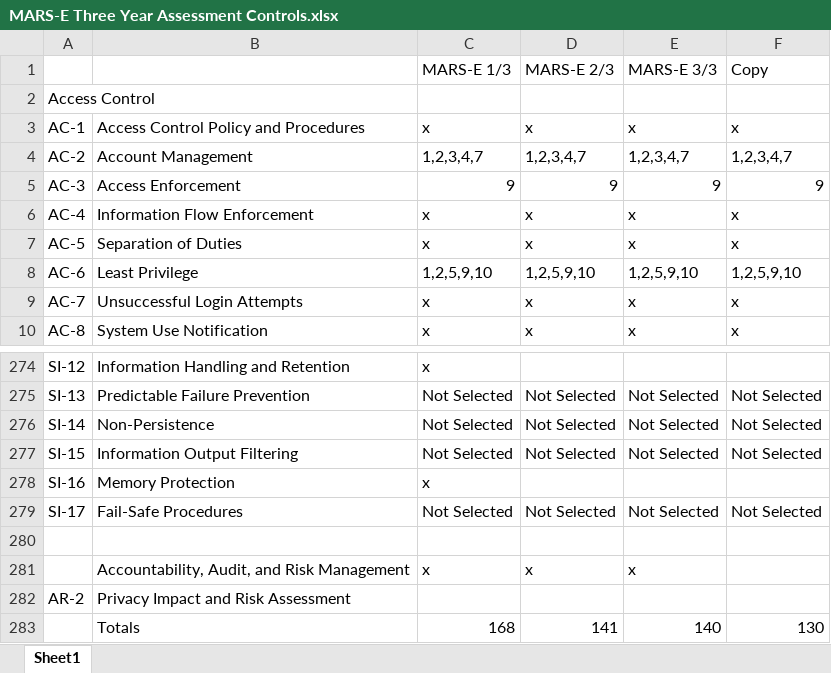
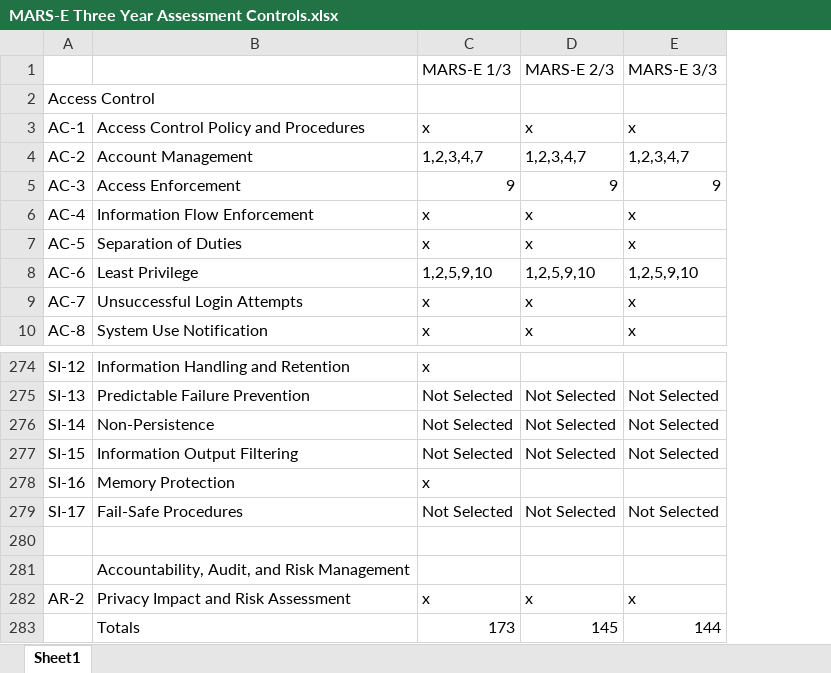
Before and after one commit to uglydawg/NistXmlParser, an Excel workbook: MARS-E Three Year Assessment Controls.xlsx, sheet Sheet1, drawn as a sheet; only a part is shown, gaps mark what is left out; values as stored, in another font and other column widths than the file's, no cell formats; removed rows and columns are numbered as before the commit, all else as after; the diff names each change by its address in the sheet, - before the commit and + after, or states it on an @@ line.

Commit message:
Fixed formatting and control counts.

```diff
--- a/MARS-E Three Year Assessment Controls.xlsx (sheet Sheet1)
+++ b/MARS-E Three Year Assessment Controls.xlsx (sheet Sheet1)
-column F (Copy), rows 3-10: x | 1,2,3,4,7 | 9 | x | x | 1,2,5,9,10 | x | x; rows 275-279: Not Selected | Not Selected | Not Selected |  | Not Selected
-row 281:  | Accountability, Audit, and Risk Management | x | x | x
+row 281:  | Accountability, Audit, and Risk Management
-C282 (MARS-E 1/3): (empty)
+C282 (MARS-E 1/3): x
-D282 (MARS-E 2/3): (empty)
+D282 (MARS-E 2/3): x
-E282 (MARS-E 3/3): (empty)
+E282 (MARS-E 3/3): x
-row 283:  | Totals | 168 | 141 | 140 | 130
+row 283:  | Totals | 173 | 145 | 144
```
Also changed, not shown: cell formats.
